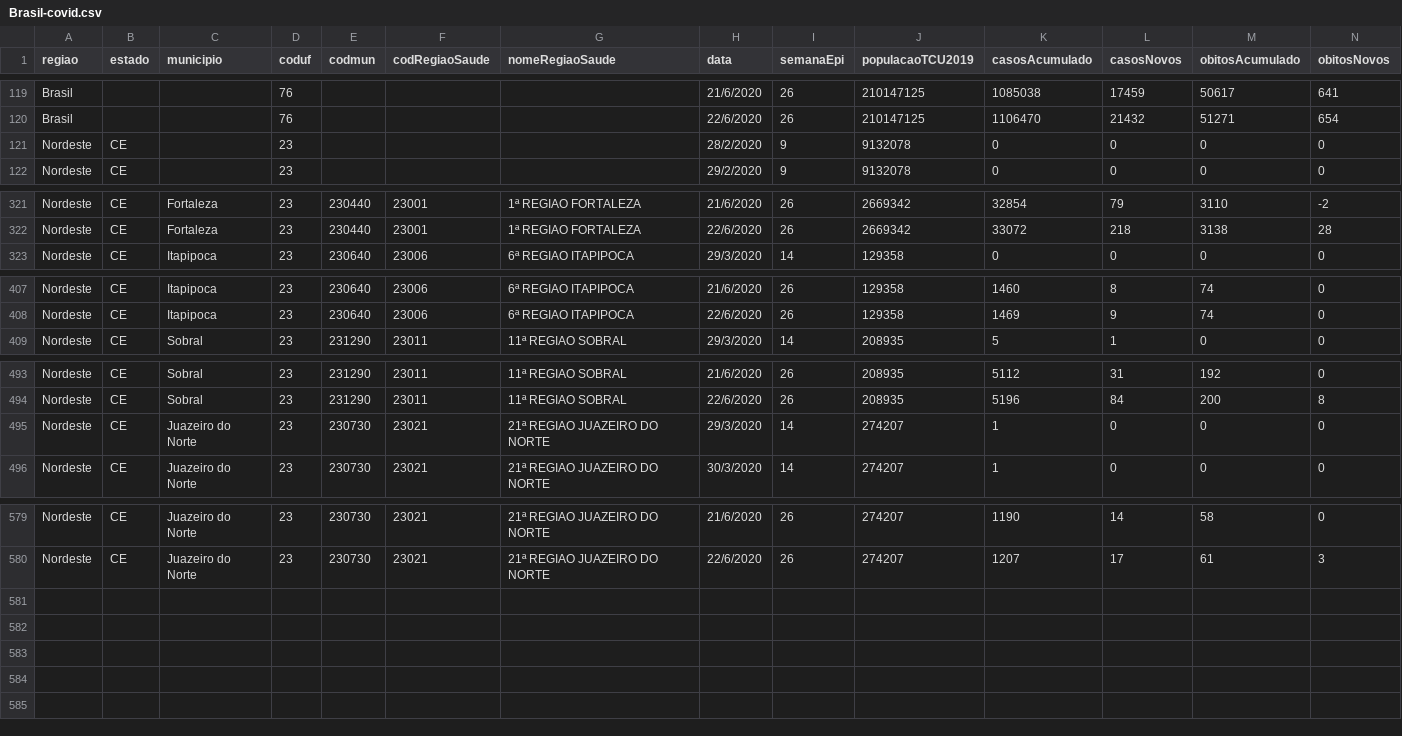
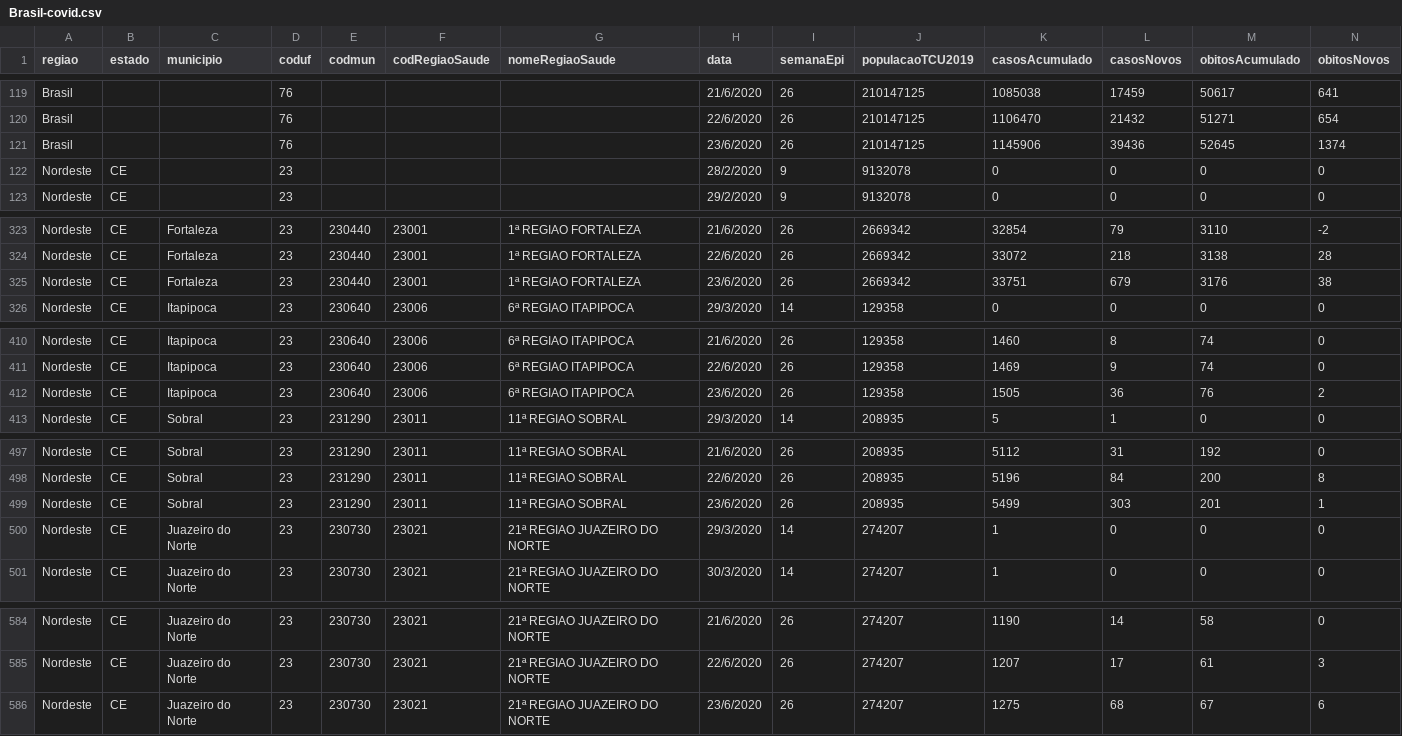
Before and after one commit to RiltonSM/covid-dashboard-backend, a CSV file: src/assets/Brasil-covid.csv, drawn as a sheet; only a part is shown, gaps mark what is left out; rows hold the shown columns only; the diff covers the shown part only; the diff names each change by its address in the sheet, - before the commit and + after, or states it on an @@ line.

Commit message:
Atualização 23-06-2020

```diff
--- a/src/assets/Brasil-covid.csv
+++ b/src/assets/Brasil-covid.csv
+row 121: Brasil |  |  | 76 |  |  |  | 23/6/2020 | 26 | 210147125 | 1145906 | 39436 | 52645 | 1374
+row 325: Nordeste | CE | Fortaleza | 23 | 230440 | 23001 | 1ª REGIAO FORTALEZA | 23/6/2020 | 26 | 2669342 | 33751 | 679 | 3176 | 38
+row 412: Nordeste | CE | Itapipoca | 23 | 230640 | 23006 | 6ª REGIAO ITAPIPOCA | 23/6/2020 | 26 | 129358 | 1505 | 36 | 76 | 2
+row 499: Nordeste | CE | Sobral | 23 | 231290 | 23011 | 11ª REGIAO SOBRAL | 23/6/2020 | 26 | 208935 | 5499 | 303 | 201 | 1
+row 586: Nordeste | CE | Juazeiro do Norte | 23 | 230730 | 23021 | 21ª REGIAO JUAZEIRO DO NORTE | 23/6/2020 | 26 | 274207 | 1275 | 68 | 67 | 6
```
Also changed, not shown: 1 added row elsewhere in this file.
